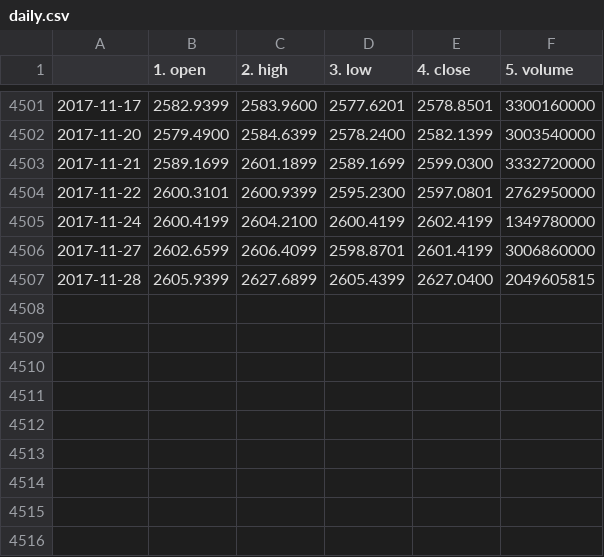
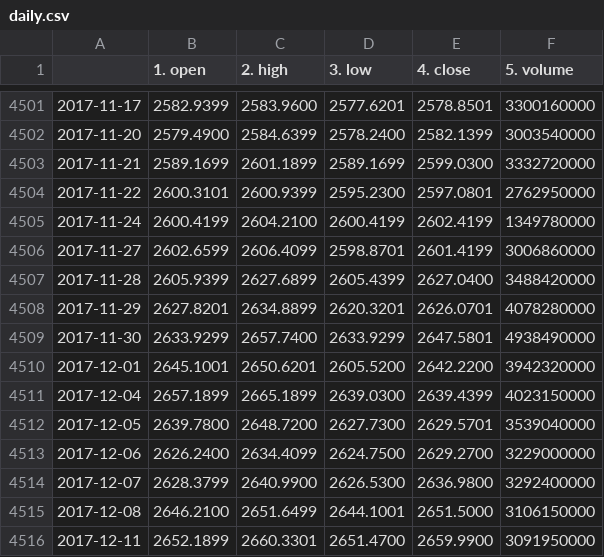
Before and after one commit to lcm98/GA_Capstone, a CSV file: datasets/daily.csv, drawn as a sheet; only a part is shown, gaps mark what is left out.

```diff
--- a/datasets/daily.csv
+++ b/datasets/daily.csv
@@ -4506,2 +4506,11 @@
 2017-11-27,2602.6599,2606.4099,2598.8701,2601.4199,3006860000
-2017-11-28,2605.9399,2627.6899,2605.4399,2627.0400,2049605815
+2017-11-28,2605.9399,2627.6899,2605.4399,2627.0400,3488420000
+2017-11-29,2627.8201,2634.8899,2620.3201,2626.0701,4078280000
+2017-11-30,2633.9299,2657.7400,2633.9299,2647.5801,4938490000
+2017-12-01,2645.1001,2650.6201,2605.5200,2642.2200,3942320000
+2017-12-04,2657.1899,2665.1899,2639.0300,2639.4399,4023150000
+2017-12-05,2639.7800,2648.7200,2627.7300,2629.5701,3539040000
+2017-12-06,2626.2400,2634.4099,2624.7500,2629.2700,3229000000
+2017-12-07,2628.3799,2640.9900,2626.5300,2636.9800,3292400000
+2017-12-08,2646.2100,2651.6499,2644.1001,2651.5000,3106150000
+2017-12-11,2652.1899,2660.3301,2651.4700,2659.9900,3091950000
```
Also changed, not shown: 6 other files.
